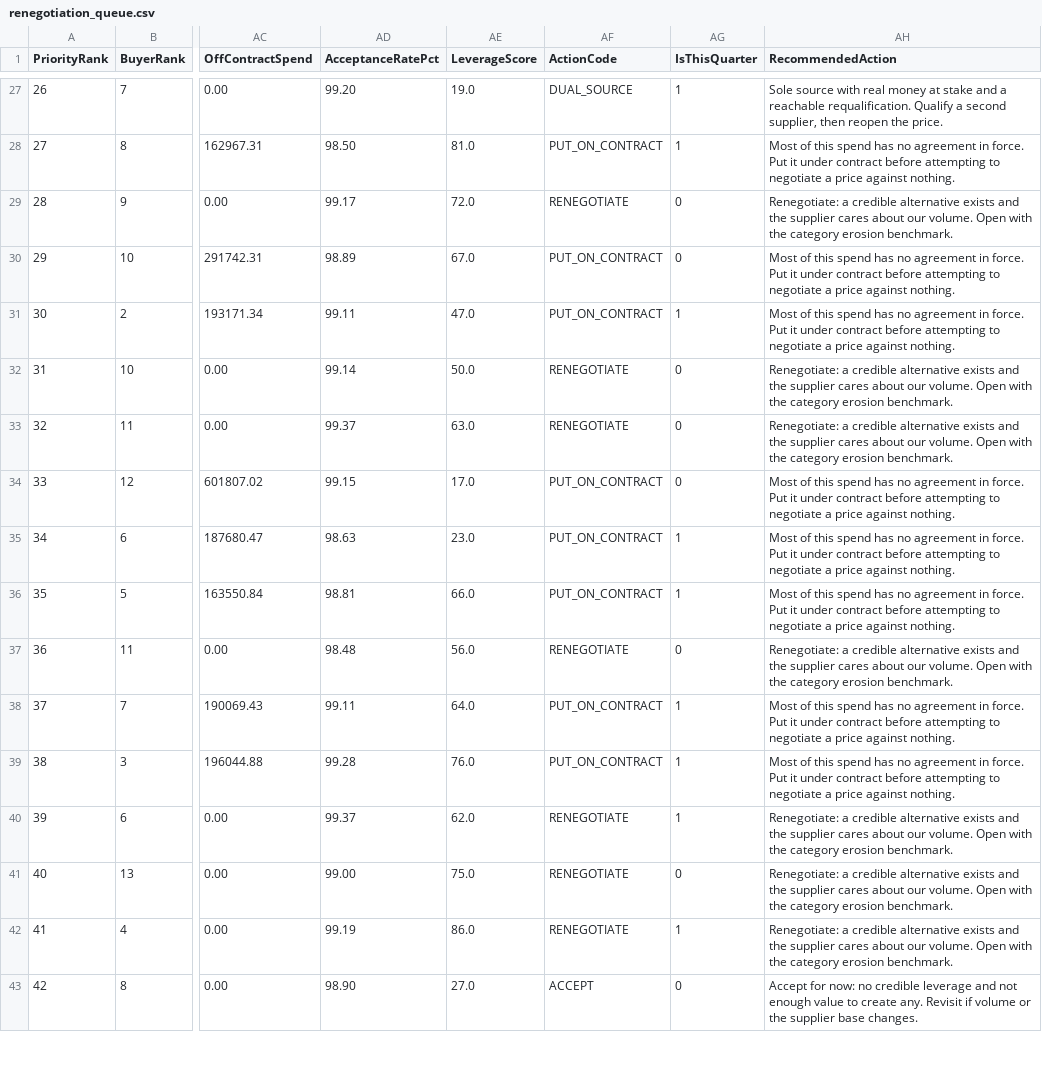
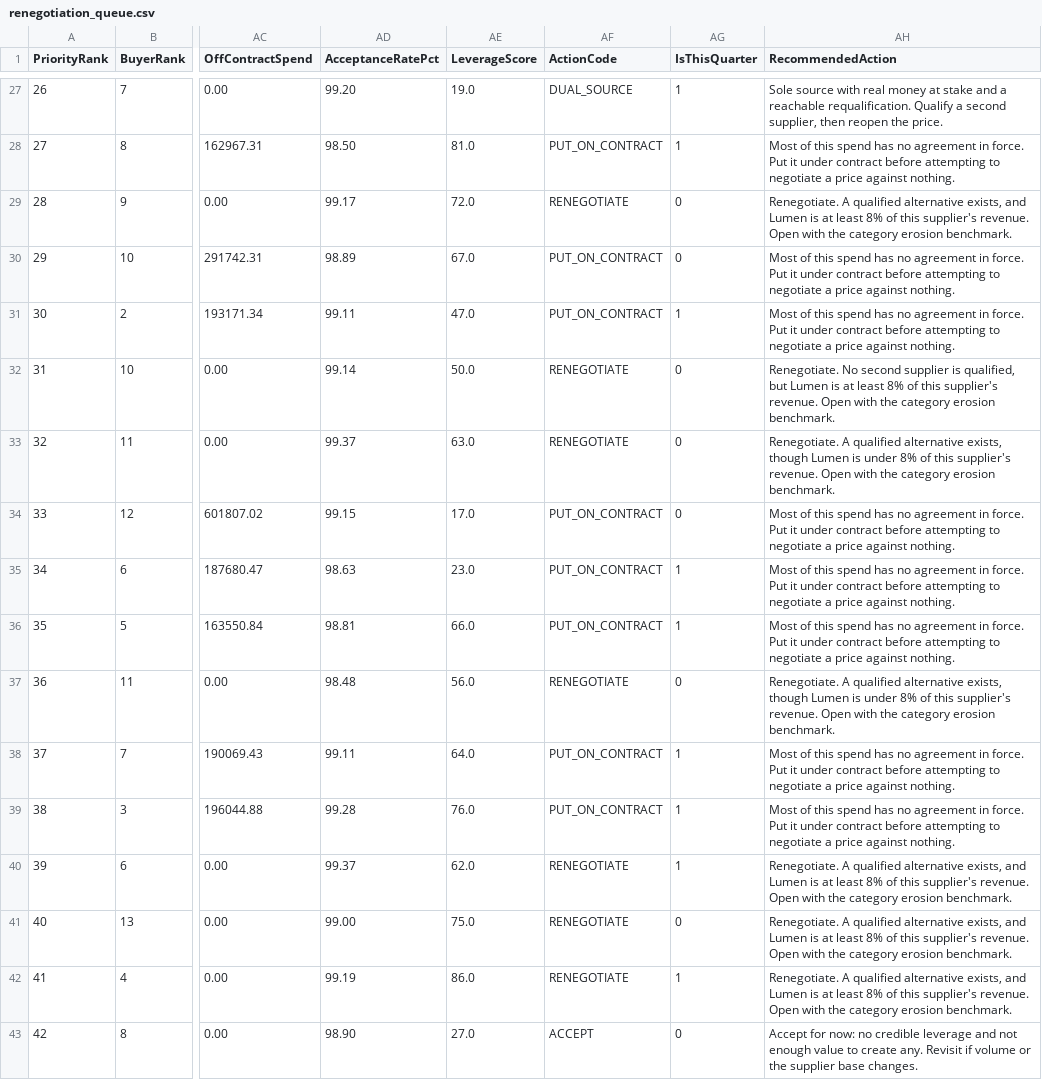
Before and after one commit to inoufalhumaidi/analytics-portfolio, a CSV file: project-3-lumen-optics-spend/erp_extracts/renegotiation_queue.csv, drawn as a sheet; only a part is shown, gaps mark what is left out; the diff covers the shown part only; the diff names each change by its address in the sheet, - before the commit and + after, or states it on an @@ line.

```diff
--- a/project-3-lumen-optics-spend/erp_extracts/renegotiation_queue.csv
+++ b/project-3-lumen-optics-spend/erp_extracts/renegotiation_queue.csv
-AH29 (RecommendedAction): Renegotiate: a credible alternative exists and the supplier cares about our volume. Open with…
+AH29 (RecommendedAction): Renegotiate. A qualified alternative exists, and Lumen is at least 8% of this supplier's revenue. Open with…
-AH32 (RecommendedAction): Renegotiate: a credible alternative exists and the supplier cares about our volume. Open with…
+AH32 (RecommendedAction): Renegotiate. No second supplier is qualified, but Lumen is at least 8% of this supplier's revenue. Open with…
-AH33 (RecommendedAction): Renegotiate: a credible alternative exists and the supplier cares about our volume. Open with…
+AH33 (RecommendedAction): Renegotiate. A qualified alternative exists, though Lumen is under 8% of this supplier's revenue. Open with…
-AH37 (RecommendedAction): Renegotiate: a credible alternative exists and the supplier cares about our volume. Open with…
+AH37 (RecommendedAction): Renegotiate. A qualified alternative exists, though Lumen is under 8% of this supplier's revenue. Open with…
-AH40:AH42 (RecommendedAction): Renegotiate: a credible alternative exists and the supplier cares about our volume. Open with…
+AH40:AH42 (RecommendedAction): Renegotiate. A qualified alternative exists, and Lumen is at least 8% of this supplier's revenue. Open with…
```
Also changed, not shown: 47 edited cells elsewhere in this file, 12 other files.
